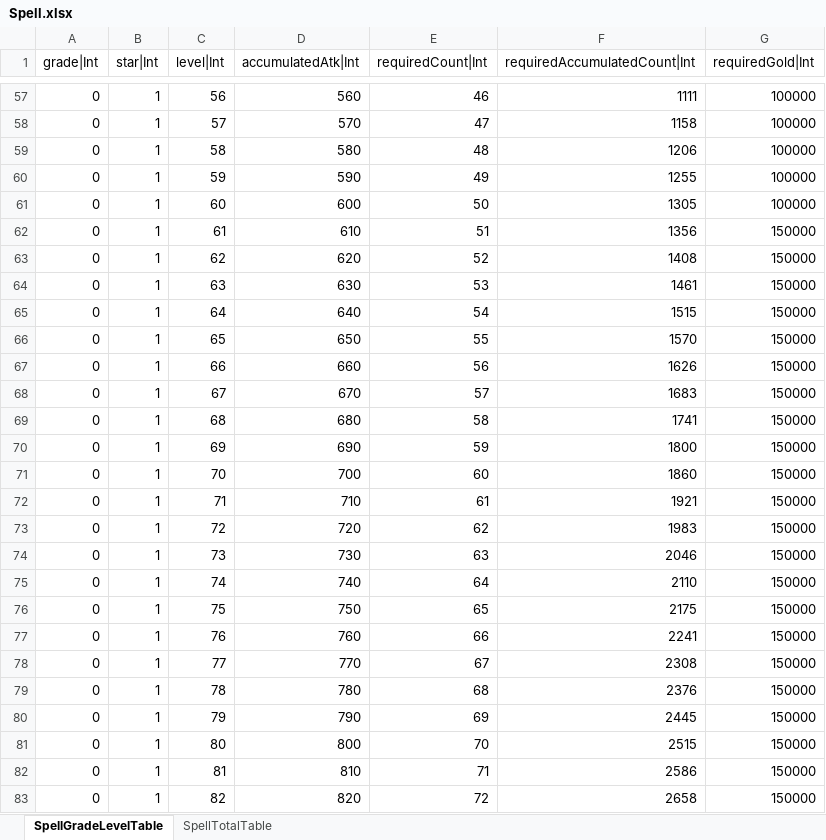
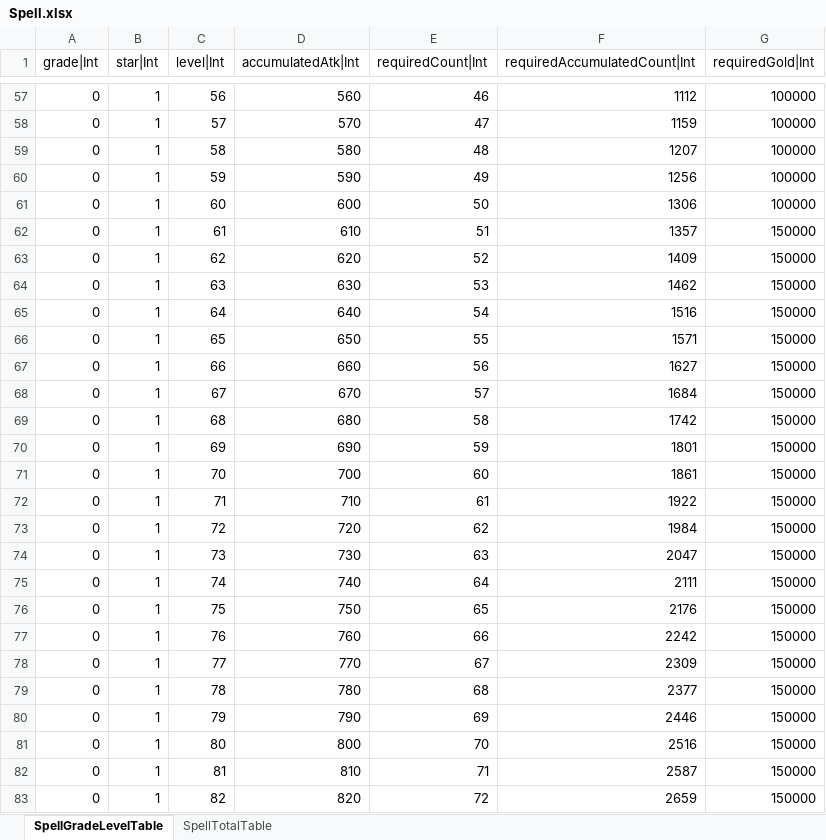
Before and after one commit to hayannal/ProjectNameless, an Excel workbook: Excel/Spell.xlsx, sheet SpellGradeLevelTable, drawn as a sheet; only a part is shown, gaps mark what is left out; values as stored, in another font and other column widths than the file's, no borders; the diff covers the shown part only; the diff names each change by its address in the sheet, - before the commit and + after, or states it on an @@ line.

```diff
--- a/Excel/Spell.xlsx (sheet SpellGradeLevelTable)
+++ b/Excel/Spell.xlsx (sheet SpellGradeLevelTable)
-F57 (requiredAccumulatedCount|Int): 1111
+F57 (requiredAccumulatedCount|Int): 1112
-F58 (requiredAccumulatedCount|Int): 1158
+F58 (requiredAccumulatedCount|Int): 1159
-F59 (requiredAccumulatedCount|Int): 1206
+F59 (requiredAccumulatedCount|Int): 1207
-F60 (requiredAccumulatedCount|Int): 1255
+F60 (requiredAccumulatedCount|Int): 1256
-F61 (requiredAccumulatedCount|Int): 1305
+F61 (requiredAccumulatedCount|Int): 1306
-F62 (requiredAccumulatedCount|Int): 1356
+F62 (requiredAccumulatedCount|Int): 1357
-F63 (requiredAccumulatedCount|Int): 1408
+F63 (requiredAccumulatedCount|Int): 1409
-F64 (requiredAccumulatedCount|Int): 1461
+F64 (requiredAccumulatedCount|Int): 1462
-F65 (requiredAccumulatedCount|Int): 1515
+F65 (requiredAccumulatedCount|Int): 1516
-F66 (requiredAccumulatedCount|Int): 1570
+F66 (requiredAccumulatedCount|Int): 1571
-F67 (requiredAccumulatedCount|Int): 1626
+F67 (requiredAccumulatedCount|Int): 1627
-F68 (requiredAccumulatedCount|Int): 1683
+F68 (requiredAccumulatedCount|Int): 1684
-F69 (requiredAccumulatedCount|Int): 1741
+F69 (requiredAccumulatedCount|Int): 1742
-F70 (requiredAccumulatedCount|Int): 1800
+F70 (requiredAccumulatedCount|Int): 1801
-F71 (requiredAccumulatedCount|Int): 1860
+F71 (requiredAccumulatedCount|Int): 1861
-F72 (requiredAccumulatedCount|Int): 1921
+F72 (requiredAccumulatedCount|Int): 1922
-F73 (requiredAccumulatedCount|Int): 1983
+F73 (requiredAccumulatedCount|Int): 1984
-F74 (requiredAccumulatedCount|Int): 2046
+F74 (requiredAccumulatedCount|Int): 2047
-F75 (requiredAccumulatedCount|Int): 2110
+F75 (requiredAccumulatedCount|Int): 2111
-F76 (requiredAccumulatedCount|Int): 2175
+F76 (requiredAccumulatedCount|Int): 2176
-F77 (requiredAccumulatedCount|Int): 2241
+F77 (requiredAccumulatedCount|Int): 2242
-F78 (requiredAccumulatedCount|Int): 2308
+F78 (requiredAccumulatedCount|Int): 2309
-F79 (requiredAccumulatedCount|Int): 2376
+F79 (requiredAccumulatedCount|Int): 2377
-F80 (requiredAccumulatedCount|Int): 2445
+F80 (requiredAccumulatedCount|Int): 2446
-F81 (requiredAccumulatedCount|Int): 2515
+F81 (requiredAccumulatedCount|Int): 2516
-F82 (requiredAccumulatedCount|Int): 2586
+F82 (requiredAccumulatedCount|Int): 2587
-F83 (requiredAccumulatedCount|Int): 2658
+F83 (requiredAccumulatedCount|Int): 2659
```
Also changed, not shown: 973 edited cells elsewhere in this sheet, Excel/작업Spell.xlsx, 1 other file.
